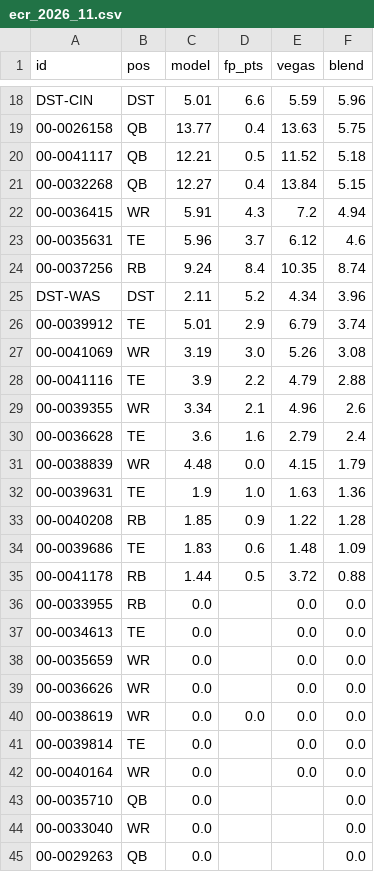
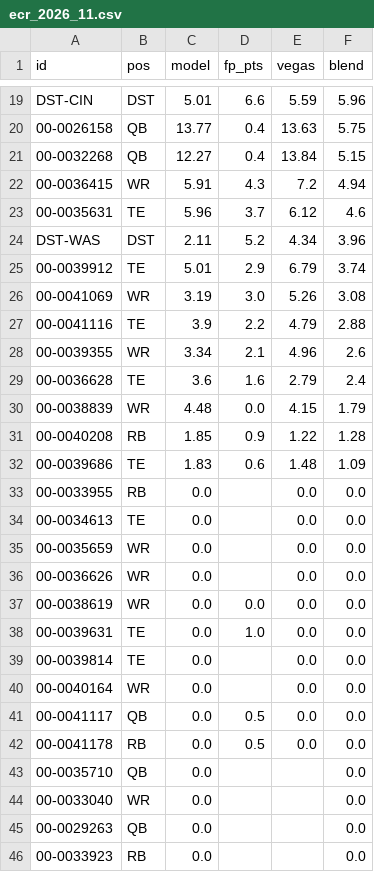
Before and after one commit to brockwilson132/startsit, a CSV file: history/ecr_2026_11.csv, drawn as a sheet; only a part is shown, gaps mark what is left out; the shorter side is filled out with more unchanged rows; the diff covers the shown part only.

```diff
--- a/history/ecr_2026_11.csv
+++ b/history/ecr_2026_11.csv
@@ -19,3 +20,2 @@ DST-CIN,DST,5.01,6.6,5.59,5.96
 00-0026158,QB,13.77,0.4,13.63,5.75
-00-0041117,QB,12.21,0.5,11.52,5.18
 00-0032268,QB,12.27,0.4,13.84,5.15
@@ -23,3 +23,2 @@ DST-CIN,DST,5.01,6.6,5.59,5.96
 00-0035631,TE,5.96,3.7,6.12,4.6
-00-0037256,RB,9.24,8.4,10.35,8.74
 DST-WAS,DST,2.11,5.2,4.34,3.96
@@ -31,6 +30,4 @@ DST-WAS,DST,2.11,5.2,4.34,3.96
 00-0038839,WR,4.48,0.0,4.15,1.79
-00-0039631,TE,1.9,1.0,1.63,1.36
 00-0040208,RB,1.85,0.9,1.22,1.28
 00-0039686,TE,1.83,0.6,1.48,1.09
-00-0041178,RB,1.44,0.5,3.72,0.88
 00-0033955,RB,0.0,,0.0,0.0
@@ -40,4 +37,7 @@ DST-WAS,DST,2.11,5.2,4.34,3.96
 00-0038619,WR,0.0,0.0,0.0,0.0
+00-0039631,TE,0.0,1.0,0.0,0.0
 00-0039814,TE,0.0,,0.0,0.0
 00-0040164,WR,0.0,,0.0,0.0
+00-0041117,QB,0.0,0.5,0.0,0.0
+00-0041178,RB,0.0,0.5,0.0,0.0
 00-0035710,QB,0.0,,,0.0
```
Also changed, not shown: 1 moved row elsewhere in this file, history/news_unparsed.csv, history/ownership.csv.
